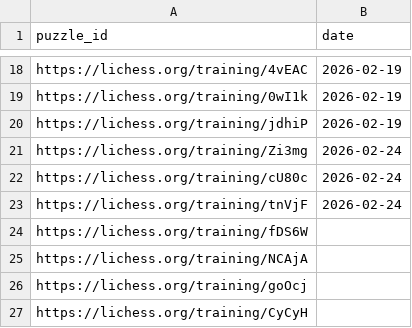
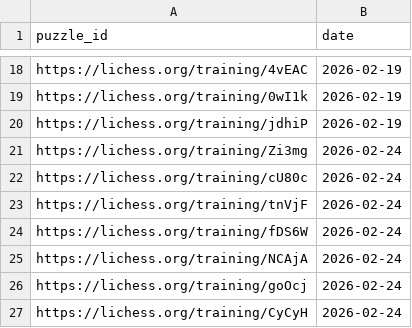
Before and after one commit to IsaacVerm/lichess-data, a CSV file: data/raw/puzzles_puzzle_storm_failed_again.csv, drawn as a sheet; only a part is shown, gaps mark what is left out.

Commit message:
fix typos

```diff
--- a/data/raw/puzzles_puzzle_storm_failed_again.csv
+++ b/data/raw/puzzles_puzzle_storm_failed_again.csv
@@ -23,5 +23,5 @@ https://lichess.org/training/cU80c,"2026-02-24"
 https://lichess.org/training/tnVjF,"2026-02-24"
-https://lichess.org/training/fDS6W
-https://lichess.org/training/NCAjA
-https://lichess.org/training/goOcj
-https://lichess.org/training/CyCyH
+https://lichess.org/training/fDS6W,"2026-02-24"
+https://lichess.org/training/NCAjA,"2026-02-24"
+https://lichess.org/training/goOcj,"2026-02-24"
+https://lichess.org/training/CyCyH,"2026-02-24"
```
